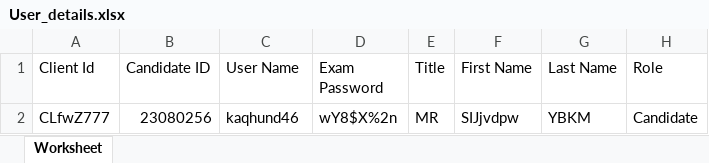
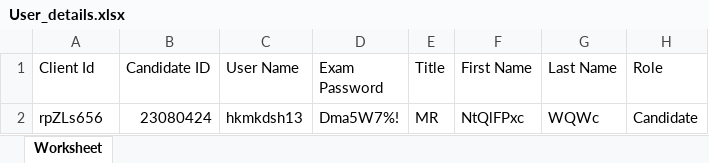
Before and after one commit to RaghuCPatel/Elumina, an Excel workbook: download/User_details.xlsx, sheet Worksheet, drawn as a sheet; values as stored, in another font and other column widths than the file's, no borders; removed rows and columns are numbered as before the commit, all else as after; the diff names each change by its address in the sheet, - before the commit and + after, or states it on an @@ line.

Commit message:
Added Modified Reg iExam TC's

```diff
--- a/download/User_details.xlsx (sheet Worksheet)
+++ b/download/User_details.xlsx (sheet Worksheet)
-row 2: CLfwZ777 | 23080256 | kaqhund46 | wY8$X%2n | MR | SIJjvdpw | YBKM | Candidate
+row 2: rpZLs656 | 23080424 | hkmkdsh13 | Dma5W7%! | MR | NtQlFPxc | WQWc | Candidate
```
Also changed, not shown: 20 other files.
